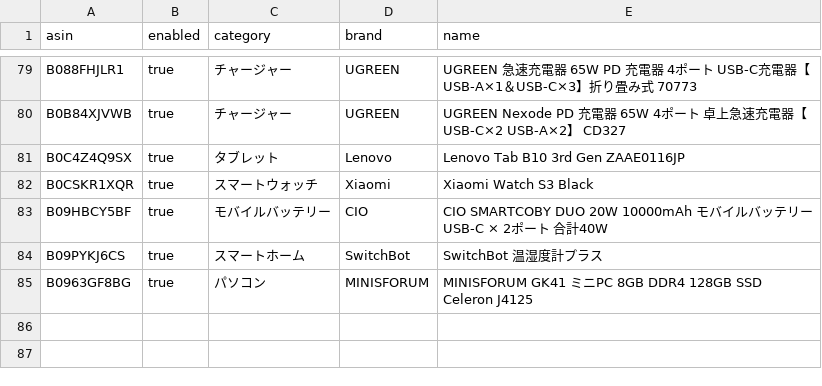
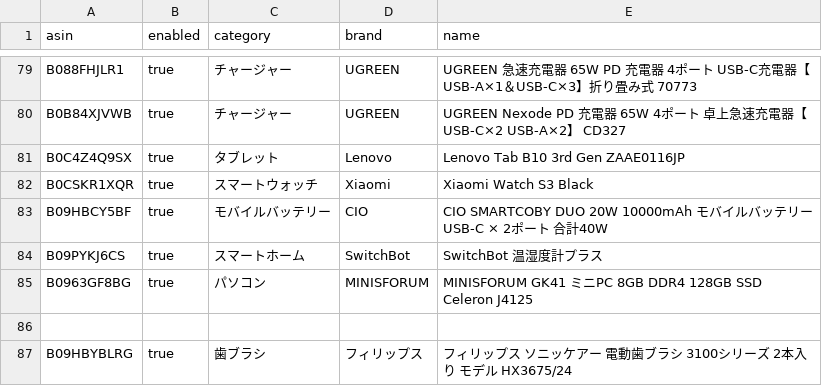
Before and after one commit to yteraoka/amazon-price-watcher, a CSV file: evidence/sources/local/items.csv, drawn as a sheet; only a part is shown, gaps mark what is left out; the diff names each change by its address in the sheet, - before the commit and + after, or states it on an @@ line.

Commit message:
item追加

```diff
--- a/evidence/sources/local/items.csv
+++ b/evidence/sources/local/items.csv
+row 86: (empty)
+row 87: B09HBYBLRG | true | 歯ブラシ | フィリップス | フィリップス ソニッケアー 電動歯ブラシ 3100シリーズ 2本入り モデル HX3675/24
```
